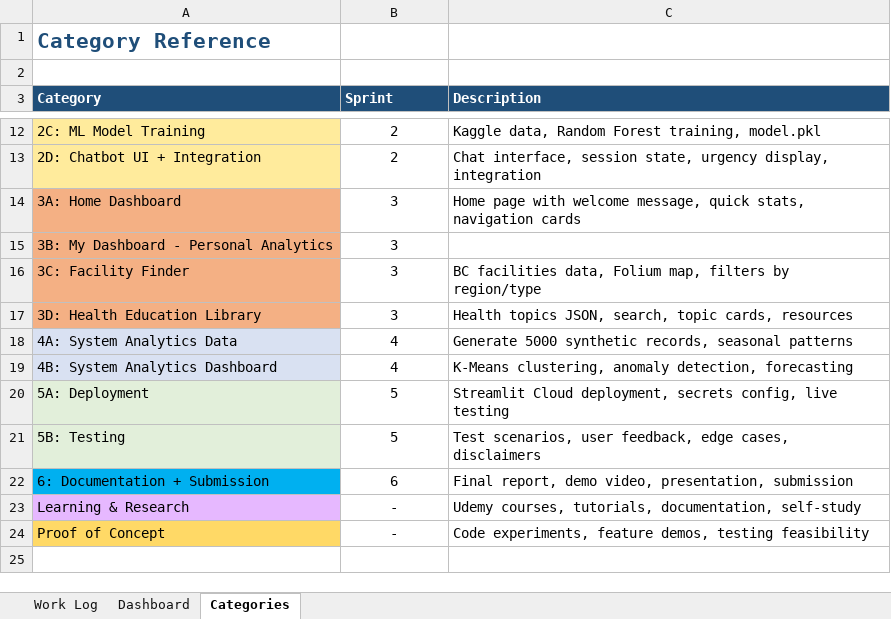
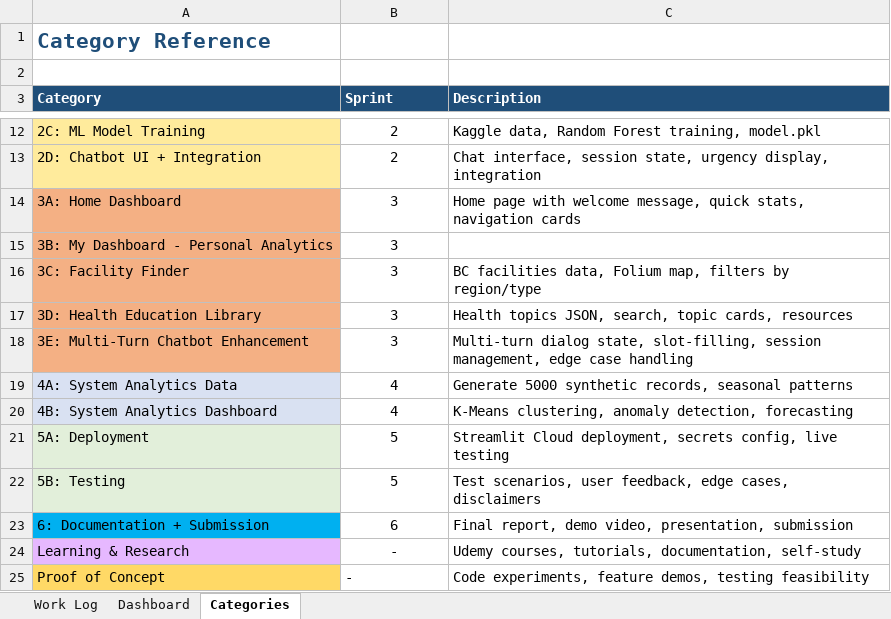
Before and after one commit to desporamon/W26_4495_S2_DesmondC, an Excel workbook: DocumentsAndReports/worklog/WorkLog_DesmondChua_W26_4495_S2.xlsx, sheet Categories, drawn as a sheet; only a part is shown, gaps mark what is left out; values as stored, in another font and other column widths than the file's, no borders; addresses are those after the commit; the diff names each change by its address in the sheet, - before the commit and + after, or states it on an @@ line.

Commit message:
Sprint 3 PR3: Progress Report 3 and work log update (Mar 3-9, 2026) - covers NLP research, Sprint 3B enhancements, Sprint 3E multi-turn chatbot, Sprint 3C facility finder

```diff
--- a/DocumentsAndReports/worklog/WorkLog_DesmondChua_W26_4495_S2.xlsx (sheet Categories)
+++ b/DocumentsAndReports/worklog/WorkLog_DesmondChua_W26_4495_S2.xlsx (sheet Categories)
+row 18: 3E: Multi-Turn Chatbot Enhancement | 3 | Multi-turn dialog state, slot-filling, session management, edge case handling
-B25 alignment: center
+B25 alignment: left
```
Also changed, not shown: sheet Work Log, sheet Dashboard, formulas that keep their value, 1 other file.
